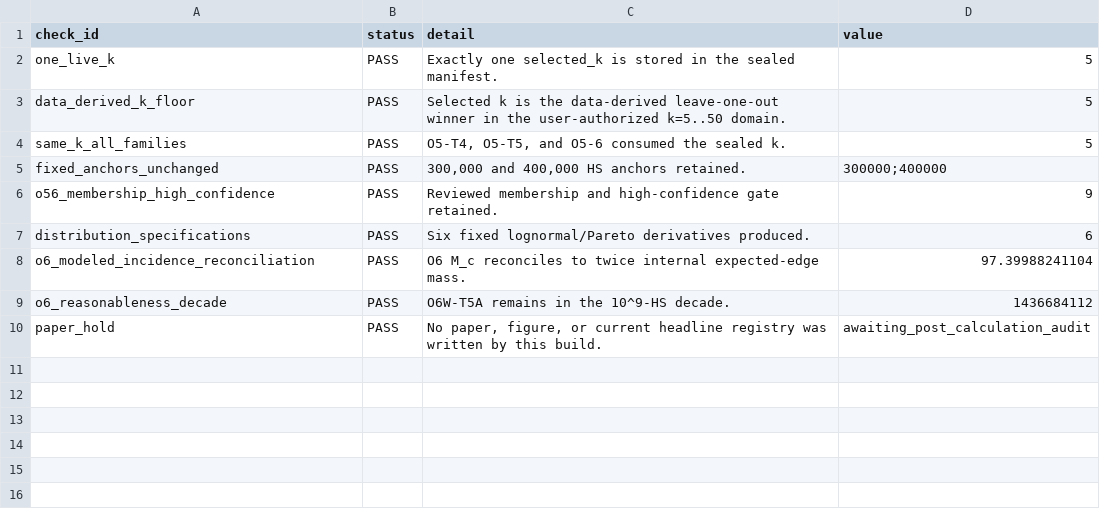
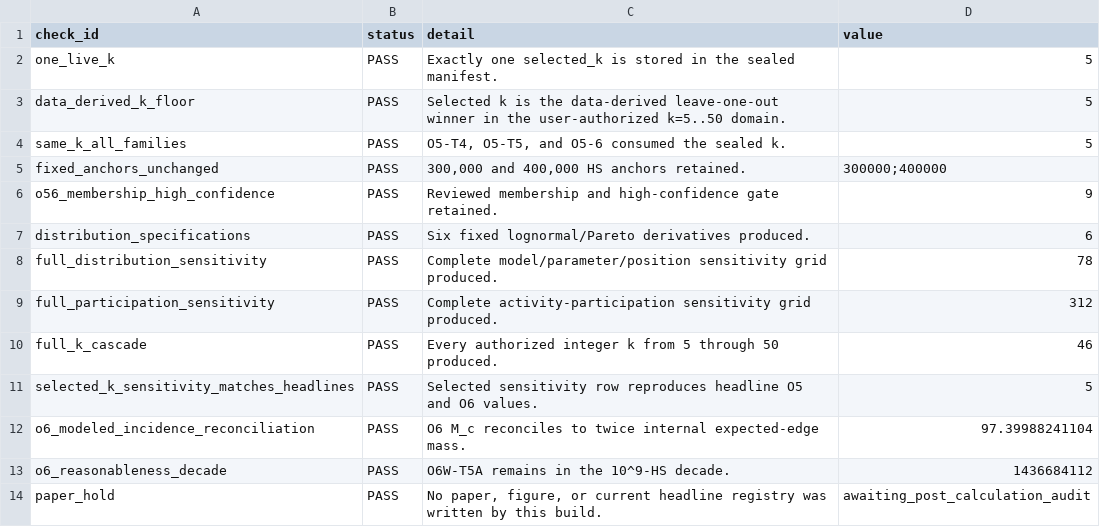
Before and after one commit to hcl-1024/cicero-credit-networks, a CSV file: results/official/objective_05_06/recalculation_v5/audits/post_calculation_checks.csv, drawn as a sheet.

```diff
--- a/results/official/objective_05_06/recalculation_v5/audits/post_calculation_checks.csv
+++ b/results/official/objective_05_06/recalculation_v5/audits/post_calculation_checks.csv
@@ -7,2 +7,6 @@ o56_membership_high_confidence,PASS,Reviewed membership and high-confidence gate
 distribution_specifications,PASS,Six fixed lognormal/Pareto derivatives produced.,6
+full_distribution_sensitivity,PASS,Complete model/parameter/position sensitivity grid produced.,78
+full_participation_sensitivity,PASS,Complete activity-participation sensitivity grid produced.,312
+full_k_cascade,PASS,Every authorized integer k from 5 through 50 produced.,46
+selected_k_sensitivity_matches_headlines,PASS,Selected sensitivity row reproduces headline O5 and O6 values.,5
 o6_modeled_incidence_reconciliation,PASS,O6 M_c reconciles to twice internal expected-edge mass.,97.39988241104
```
Also changed, not shown: data/canonical/schema.csv, data/canonical/source_manifest.csv, 38 other files.
